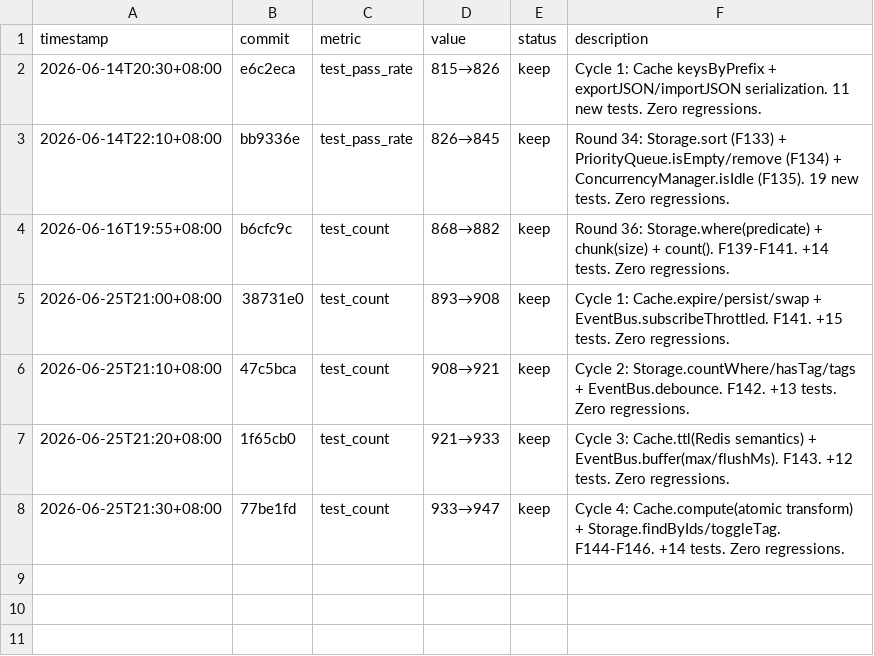
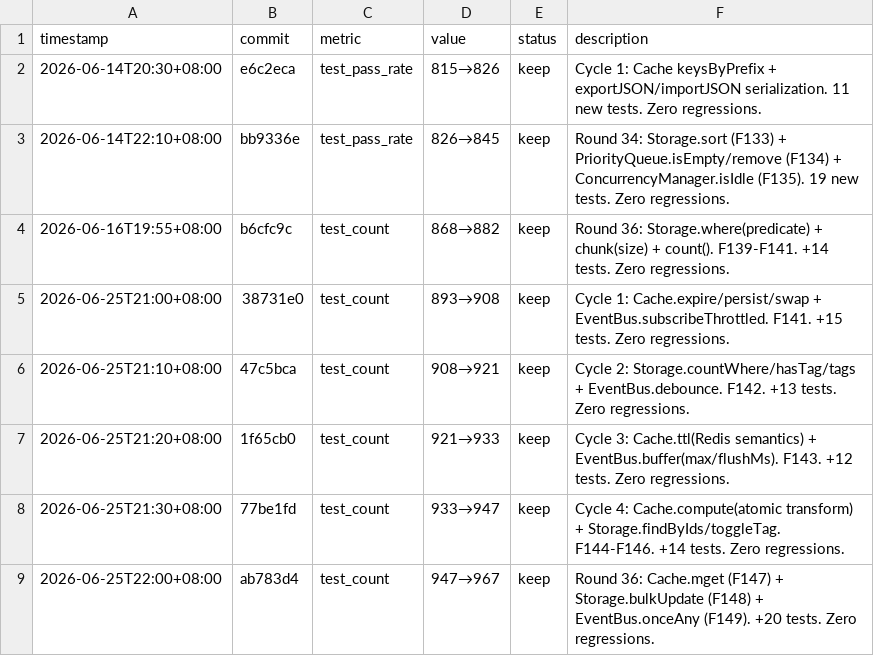
Before and after one commit to robertsong2019/agent-task-cli, a TSV file: experiments.tsv, drawn as a sheet; the diff names each change by its address in the sheet, - before the commit and + after, or states it on an @@ line.

```diff
--- a/experiments.tsv
+++ b/experiments.tsv
+row 9: 2026-06-25T22:00+08:00 | ab783d4 | test_count | 947→967 | keep | Round 36: Cache.mget (F147) + Storage.bulkUpdate (F148) + EventBus.onceAny (F149). +20 tests. Zero regressions.
```
Also changed, not shown: 5 other files.
